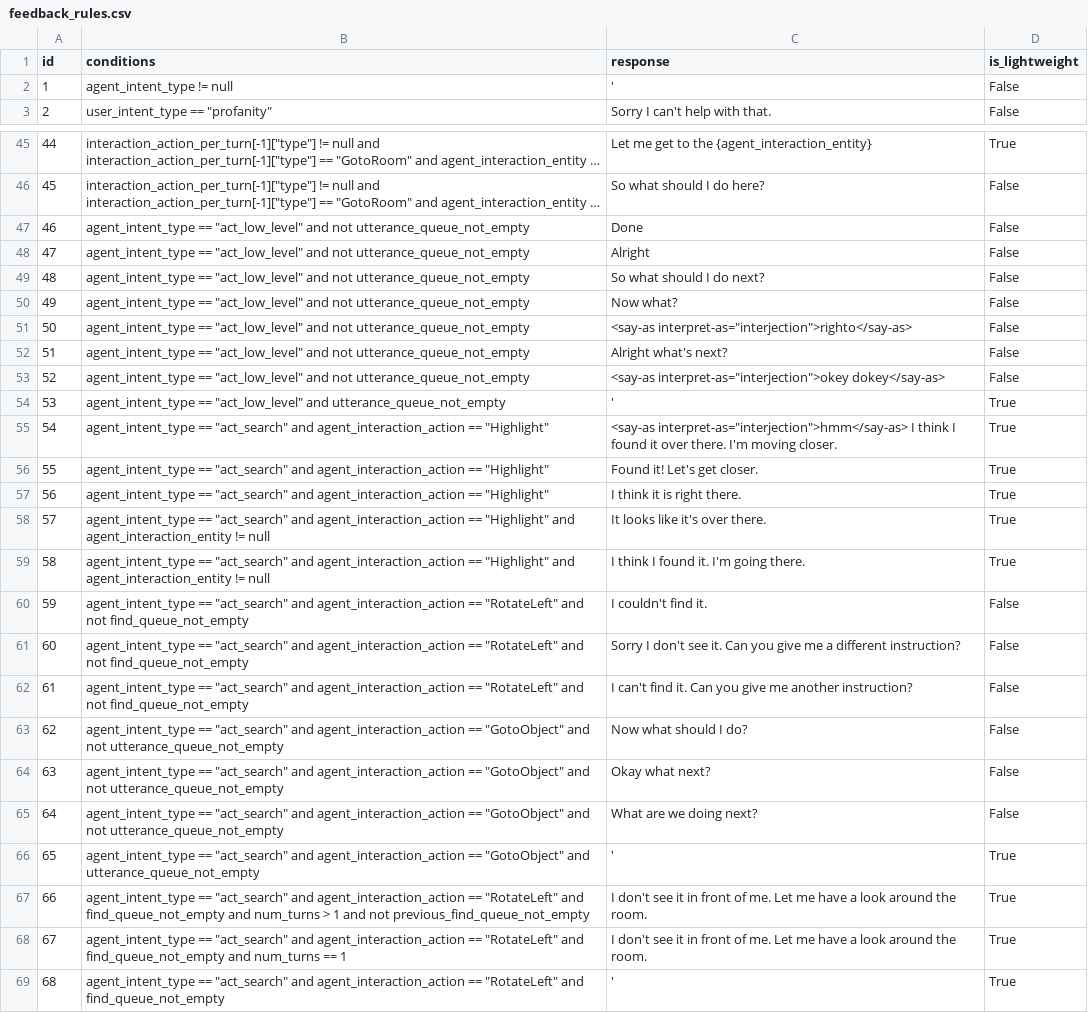
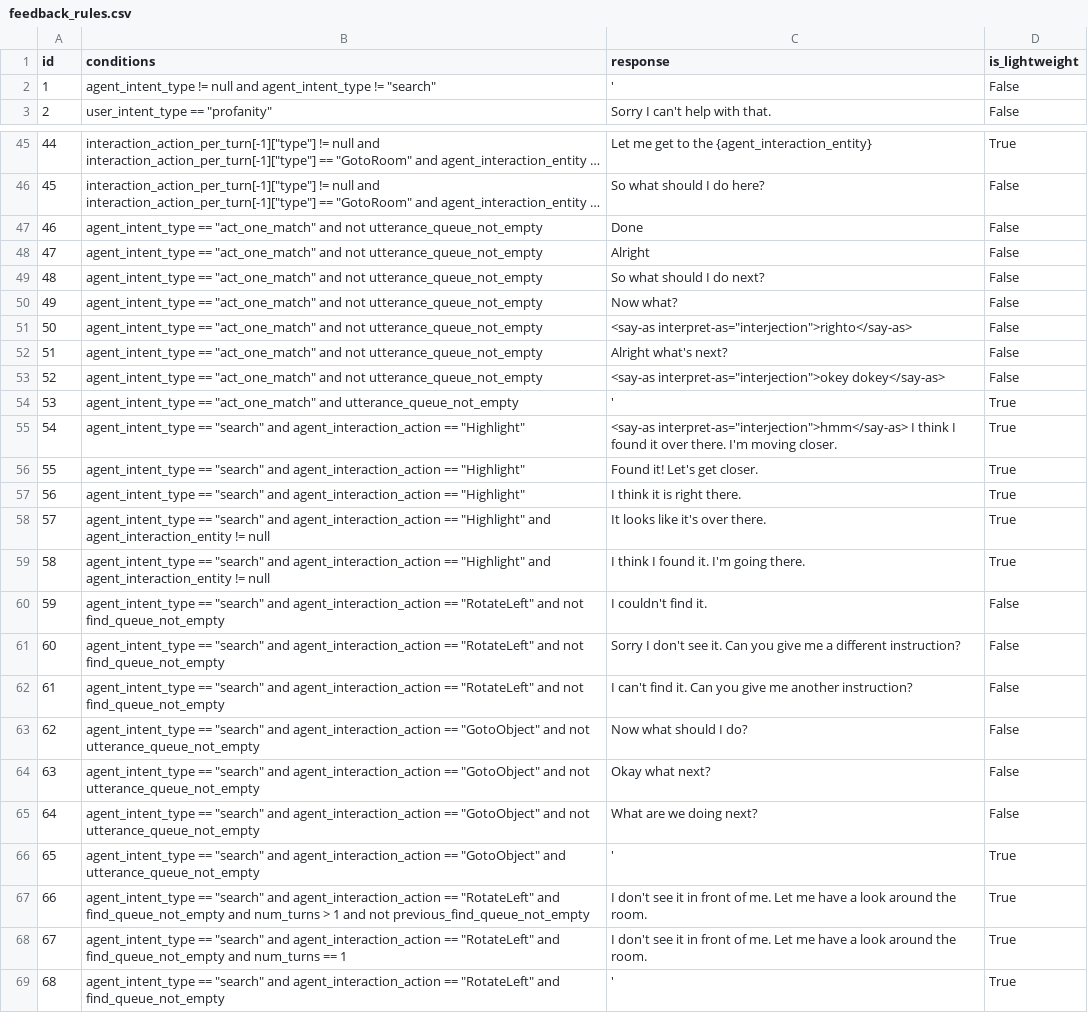
Before and after one commit to emma-heriot-watt/experience-hub, a CSV file: src/emma_experience_hub/constants/simbot/feedback_rules.csv, drawn as a sheet; only a part is shown, gaps mark what is left out; long unchanged cells end in …; the diff covers the shown part only; the diff names each change by its address in the sheet, - before the commit and + after, or states it on an @@ line.

Commit message:
refactor: Update the nlu intents (#250)
<!-- Pull Request description goes here -->

---

- [x] This PR **has** been tested in the staging environment.
- [x] This PR altered the decision-making process of the bot and these
alternations have been included in the [Figma
diagram](https://www.figma.com/file/lHucvo4KDMaex98TfgYbNq/Agent-Decision-Making-Process-Implementation?node-id=0%3A1&t=mzKjVjRXdeBty4co-1).

Co-authored-by: Amit Parekh <7276308+amitkparekh@users.noreply.github.com>

```diff
--- a/src/emma_experience_hub/constants/simbot/feedback_rules.csv
+++ b/src/emma_experience_hub/constants/simbot/feedback_rules.csv
-B2 (conditions): agent_intent_type != null
+B2 (conditions): agent_intent_type != null and agent_intent_type != "search"
-B47:B53 (conditions): agent_intent_type == "act_low_level" and not…
+B47:B53 (conditions): agent_intent_type == "act_one_match" and not…
-B54 (conditions): agent_intent_type == "act_low_level" and utterance_queue_not_empty
+B54 (conditions): agent_intent_type == "act_one_match" and utterance_queue_not_empty
-B55:B57 (conditions): agent_intent_type == "act_search" and agent_interaction_action…
+B55:B57 (conditions): agent_intent_type == "search" and agent_interaction_action…
-B58:B59 (conditions): agent_intent_type == "act_search" and agent_interaction_action…
+B58:B59 (conditions): agent_intent_type == "search" and agent_interaction_action…
-B60:B62 (conditions): agent_intent_type == "act_search" and agent_interaction_action…
+B60:B62 (conditions): agent_intent_type == "search" and agent_interaction_action…
-B63:B65 (conditions): agent_intent_type == "act_search" and agent_interaction_action…
+B63:B65 (conditions): agent_intent_type == "search" and agent_interaction_action…
-B66 (conditions): agent_intent_type == "act_search" and agent_interaction_action…
+B66 (conditions): agent_intent_type == "search" and agent_interaction_action…
-B67 (conditions): agent_intent_type == "act_search" and agent_interaction_action…
+B67 (conditions): agent_intent_type == "search" and agent_interaction_action…
-B68 (conditions): agent_intent_type == "act_search" and agent_interaction_action…
+B68 (conditions): agent_intent_type == "search" and agent_interaction_action…
-B69 (conditions): agent_intent_type == "act_search" and agent_interaction_action…
+B69 (conditions): agent_intent_type == "search" and agent_interaction_action…
```
Also changed, not shown: 6 edited cells elsewhere in this file, 8 other files.
